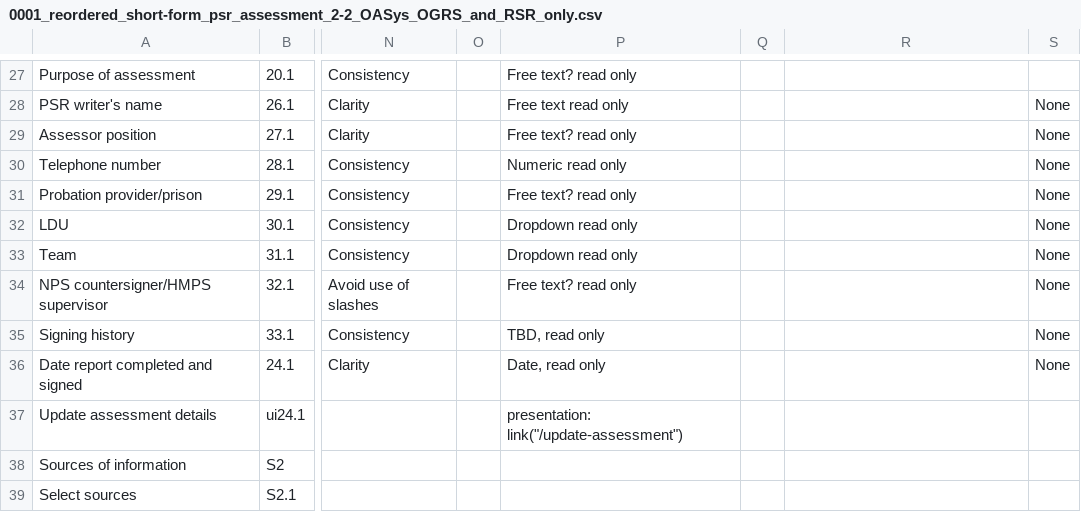
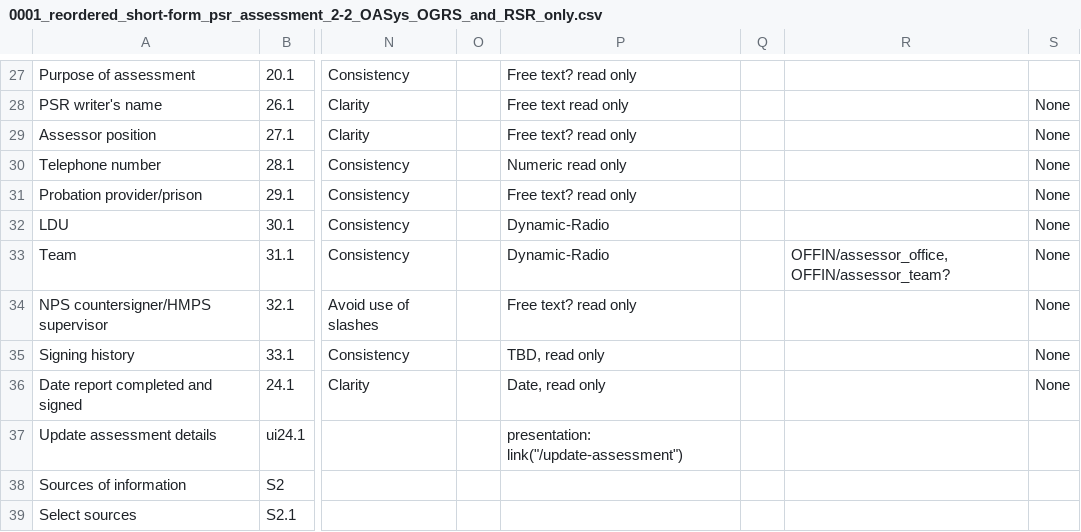
Before and after one commit to ministryofjustice/hmpps-assessments-api, a CSV file: psr/assessments/0001_reordered_short-form_psr_assessment_2-2_OASys_OGRS_and_RSR_only.csv, drawn as a sheet; only a part is shown, gaps mark what is left out; the diff names each change by its address in the sheet, - before the commit and + after, or states it on an @@ line.

Commit message:
Update spreadsheet and CSV tooling
- Add join table for mapping reference data targets
- Remove reference data target field from question schema
- Update CSV
- Update tooling to handle new input types
  - dynamic-radio
  - dynamic-dropdown
- Update migrations 1.7 and 1.8"

```diff
--- a/psr/assessments/0001_reordered_short-form_psr_assessment_2-2_OASys_OGRS_and_RSR_only.csv
+++ b/psr/assessments/0001_reordered_short-form_psr_assessment_2-2_OASys_OGRS_and_RSR_only.csv
-P32:P33: Dropdown read only
+P32:P33: Dynamic-Radio
-R33: (empty)
+R33: OFFIN/assessor_office, OFFIN/assessor_team?
```
Also changed, not shown: 7 other files.
